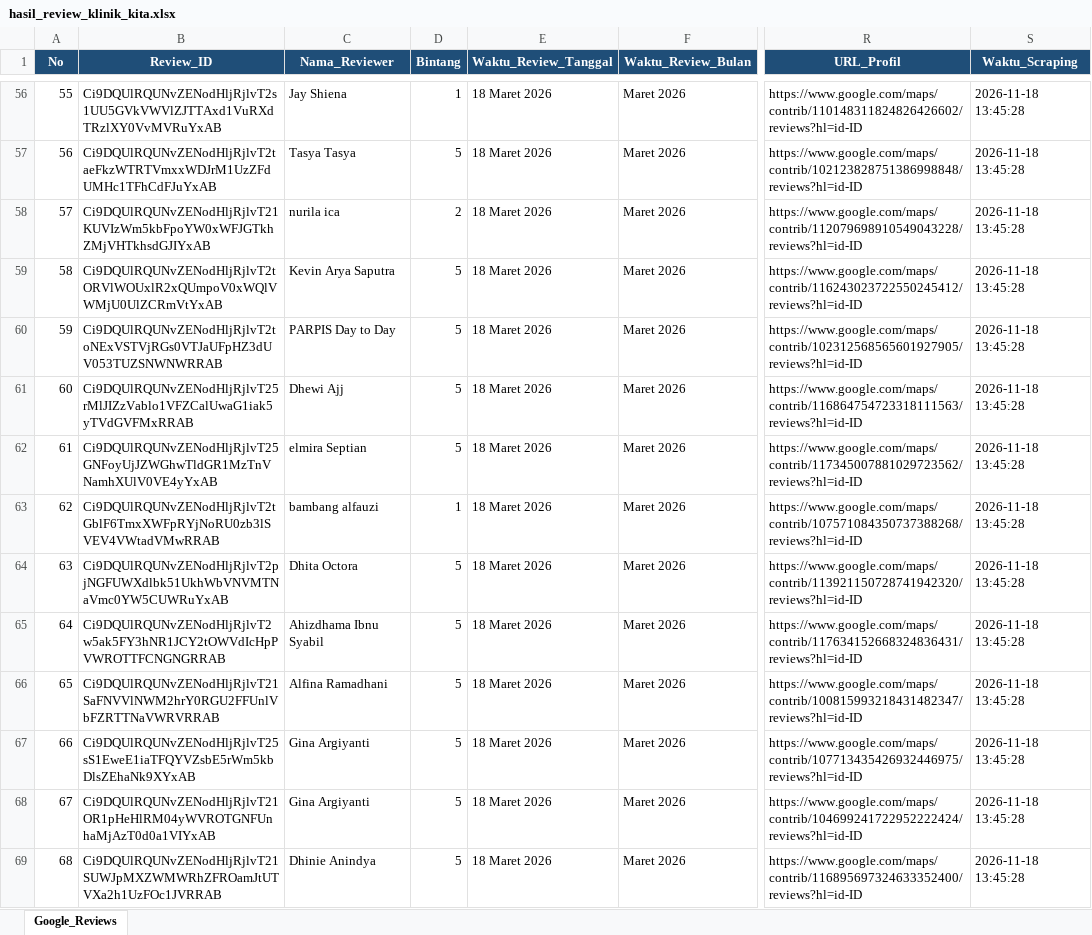
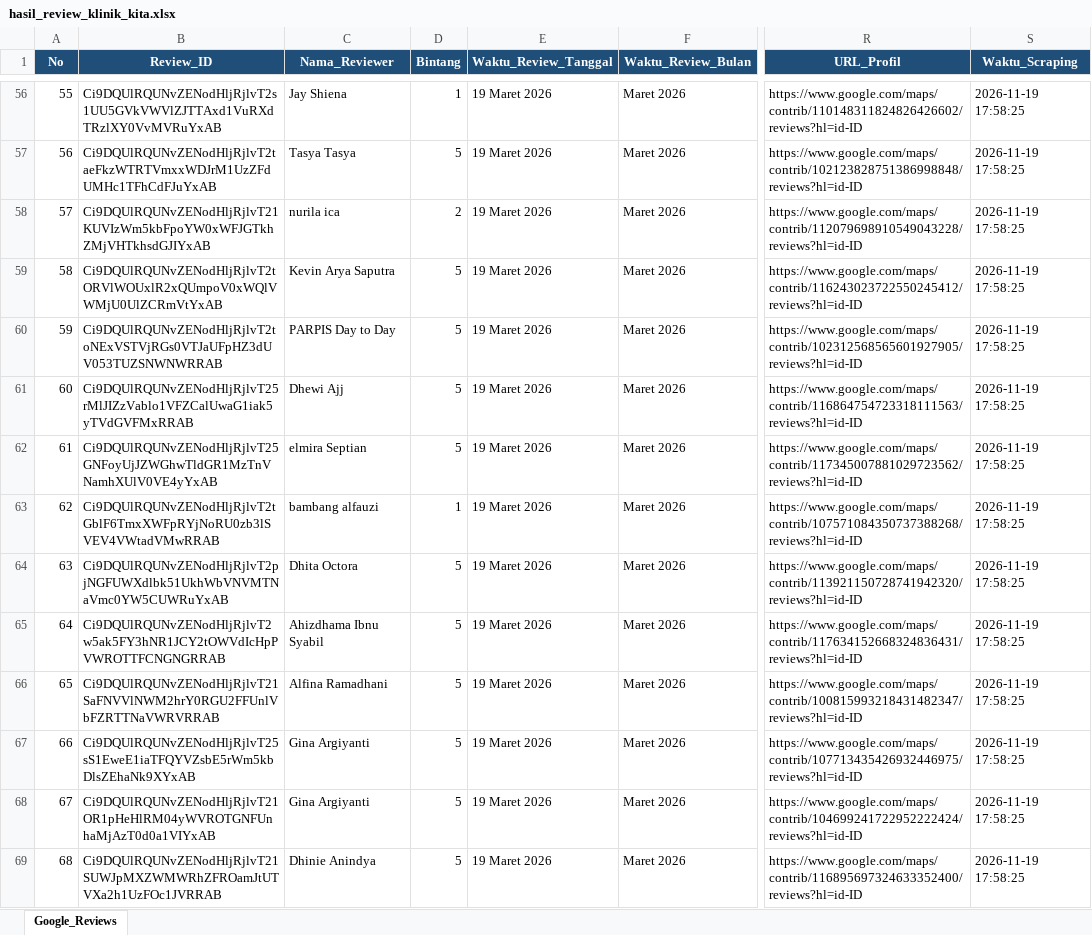
Before and after one commit to bagaskara0506/Klinik_GReview_Analysis, an Excel workbook: raw_data/hasil_review_klinik_kita.xlsx, sheet Google_Reviews, drawn as a sheet; only a part is shown, gaps mark what is left out; values as stored, in another font and other column widths than the file's, no borders; the diff covers the shown part only; the diff names each change by its address in the sheet, - before the commit and + after, or states it on an @@ line.

```diff
--- a/raw_data/hasil_review_klinik_kita.xlsx (sheet Google_Reviews)
+++ b/raw_data/hasil_review_klinik_kita.xlsx (sheet Google_Reviews)
-E56:E69 (Waktu_Review_Tanggal): 18 Maret 2026
+E56:E69 (Waktu_Review_Tanggal): 19 Maret 2026
-S56:S69 (Waktu_Scraping): 2026-11-18 13:45:28
+S56:S69 (Waktu_Scraping): 2026-11-19 17:58:25
```
Also changed, not shown: 743 edited cells elsewhere in this sheet.
